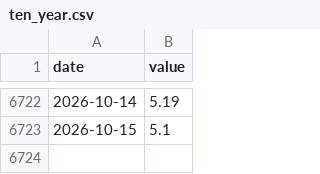
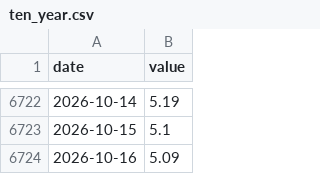
Before and after one commit to sam-caldwell/samcaldwell-info, a CSV file: data/economy/cache/ten_year.csv, drawn as a sheet; only a part is shown, gaps mark what is left out.

```diff
--- a/data/economy/cache/ten_year.csv
+++ b/data/economy/cache/ten_year.csv
@@ -6723 +6723,2 @@ date,value
 2026-10-15,5.1
+2026-10-16,5.09
```
Also changed, not shown: data/cybersecurity/malware_family_daily.csv, data/economy/cache/tx_unemployment.csv, 23 other files.
